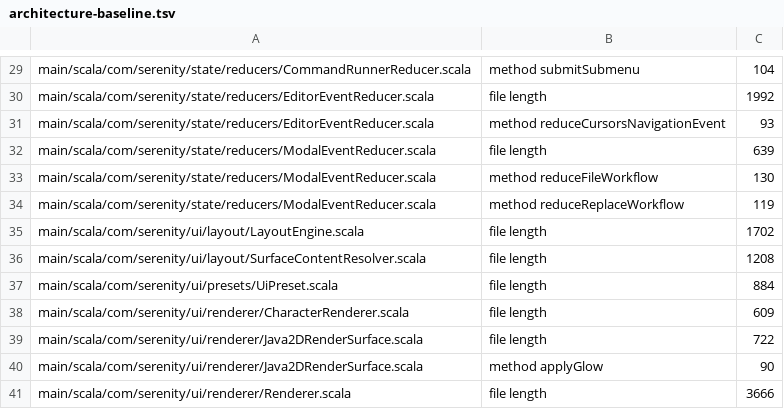
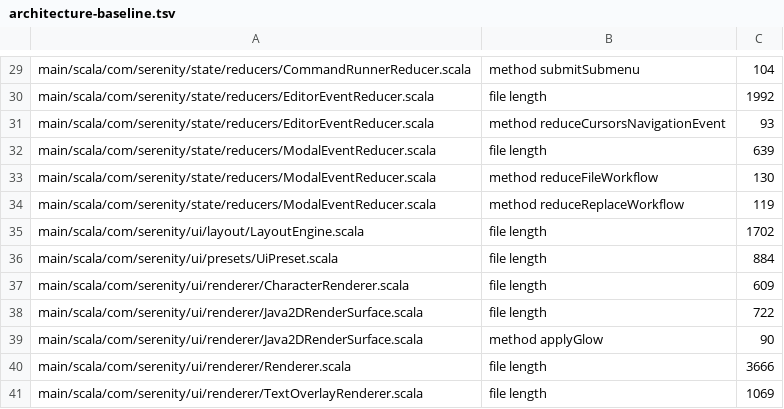
Before and after one commit to BarMal/Serenity, a TSV file: project/architecture-baseline.tsv, drawn as a sheet; only a part is shown, gaps mark what is left out; the shorter side is filled out with more unchanged rows; the diff names each change by its address in the sheet, - before the commit and + after, or states it on an @@ line.

```diff
--- a/project/architecture-baseline.tsv
+++ b/project/architecture-baseline.tsv
-row 36: main/scala/com/serenity/ui/layout/SurfaceContentResolver.scala | file length | 1208
```
Also changed, not shown: 6 other files.
